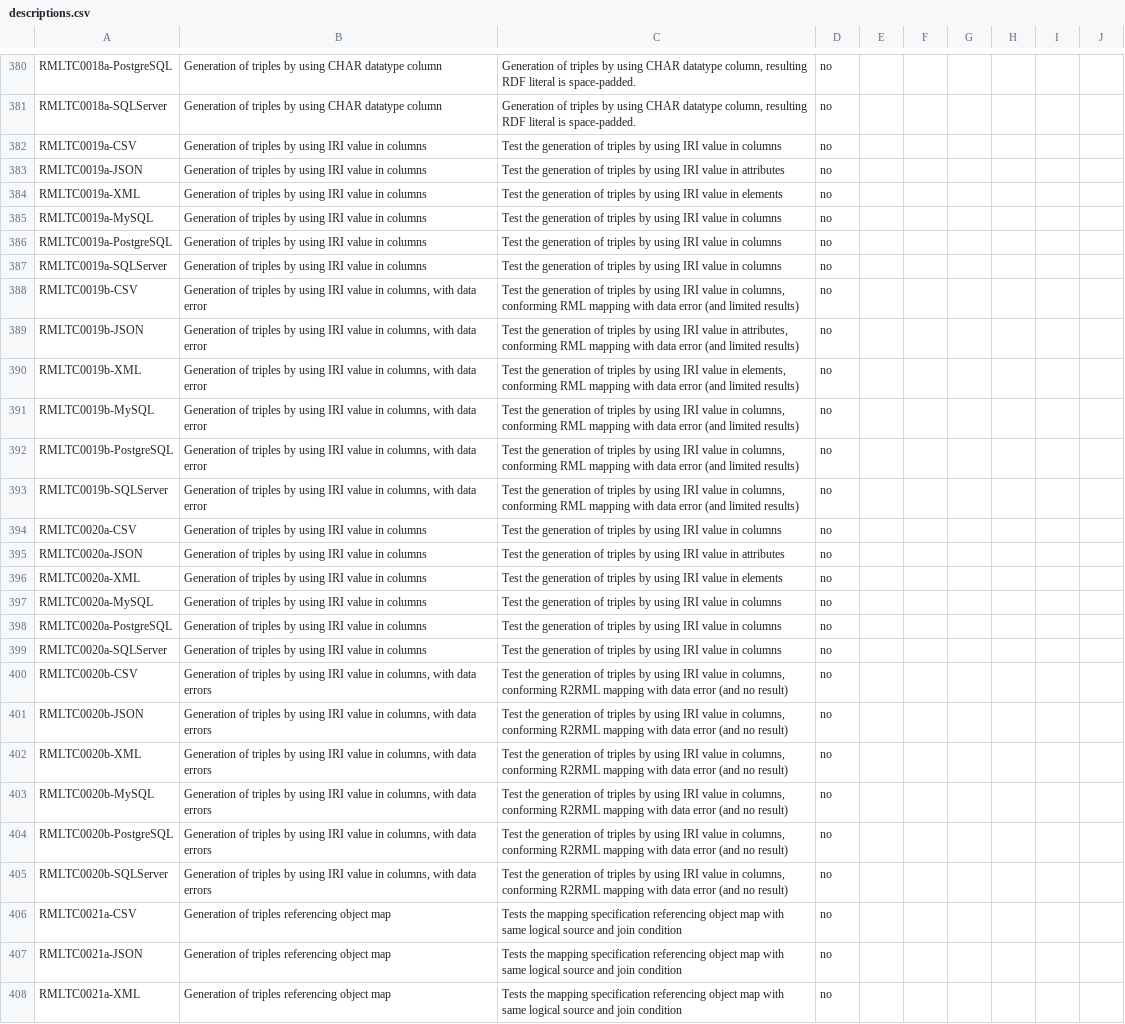
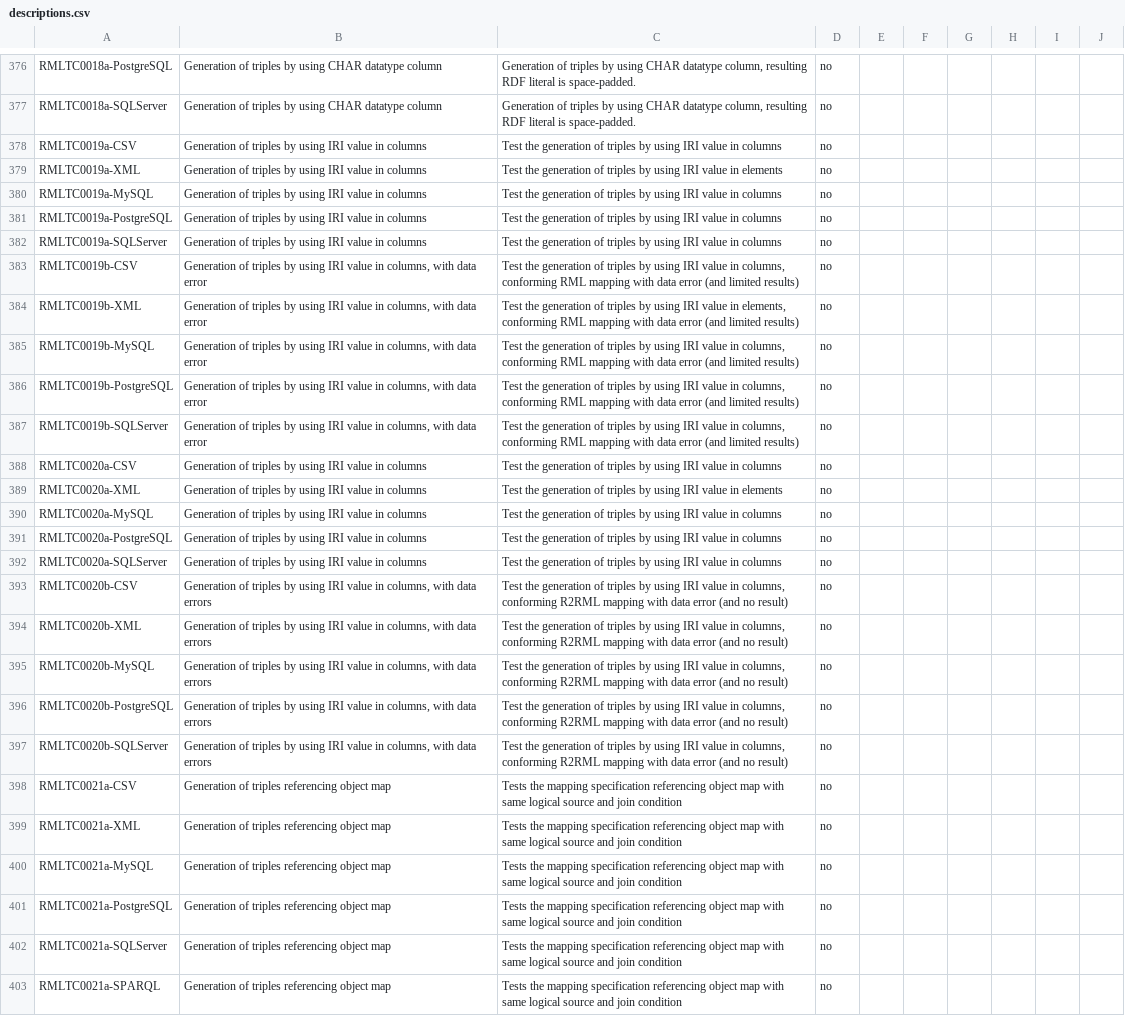
Before and after one commit to kg-construct/rml-core, a CSV file: test-cases/descriptions.csv, drawn as a sheet; only a part is shown, gaps mark what is left out; the shorter side is filled out with more unchanged rows; the diff covers the shown part only.

```diff
--- a/test-cases/descriptions.csv
+++ b/test-cases/descriptions.csv
@@ -387,3 +383,2 @@ RMLTC0018a-SQLServer,Generation of triples by using CHAR datatype column,"Genera
 RMLTC0019a-CSV,Generation of triples by using IRI value in columns,Test the generation of triples by using IRI value in columns,no,,,,,,
-RMLTC0019a-JSON,Generation of triples by using IRI value in columns,Test the generation of triples by using IRI value in attributes,no,,,,,,
 RMLTC0019a-XML,Generation of triples by using IRI value in columns,Test the generation of triples by using IRI value in elements,no,,,,,,
@@ -393,3 +388,2 @@ RMLTC0019a-SQLServer,Generation of triples by using IRI value in columns,Test th
 RMLTC0019b-CSV,"Generation of triples by using IRI value in columns, with data error","Test the generation of triples by using IRI value in columns, conforming RML mapping with data error (and limited results)",no,,,,,,
-RMLTC0019b-JSON,"Generation of triples by using IRI value in columns, with data error","Test the generation of triples by using IRI value in attributes, conforming RML mapping with data error (and limited results)",no,,,,,,
 RMLTC0019b-XML,"Generation of triples by using IRI value in columns, with data error","Test the generation of triples by using IRI value in elements, conforming RML mapping with data error (and limited results)",no,,,,,,
@@ -399,3 +393,2 @@ RMLTC0019b-SQLServer,"Generation of triples by using IRI value in columns, with
 RMLTC0020a-CSV,Generation of triples by using IRI value in columns,Test the generation of triples by using IRI value in columns,no,,,,,,
-RMLTC0020a-JSON,Generation of triples by using IRI value in columns,Test the generation of triples by using IRI value in attributes,no,,,,,,
 RMLTC0020a-XML,Generation of triples by using IRI value in columns,Test the generation of triples by using IRI value in elements,no,,,,,,
@@ -405,3 +398,2 @@ RMLTC0020a-SQLServer,Generation of triples by using IRI value in columns,Test th
 RMLTC0020b-CSV,"Generation of triples by using IRI value in columns, with data errors","Test the generation of triples by using IRI value in columns, conforming R2RML mapping with data error (and no result)",no,,,,,,
-RMLTC0020b-JSON,"Generation of triples by using IRI value in columns, with data errors","Test the generation of triples by using IRI value in columns, conforming R2RML mapping with data error (and no result)",no,,,,,,
 RMLTC0020b-XML,"Generation of triples by using IRI value in columns, with data errors","Test the generation of triples by using IRI value in columns, conforming R2RML mapping with data error (and no result)",no,,,,,,
@@ -411,3 +403,2 @@ RMLTC0020b-SQLServer,"Generation of triples by using IRI value in columns, with
 RMLTC0021a-CSV,Generation of triples referencing object map,Tests the mapping specification referencing object map with same logical source and join condition,no,,,,,,
-RMLTC0021a-JSON,Generation of triples referencing object map,Tests the mapping specification referencing object map with same logical source and join condition,no,,,,,,
 RMLTC0021a-XML,Generation of triples referencing object map,Tests the mapping specification referencing object map with same logical source and join condition,no,,,,,,
```
Also changed, not shown: 1 added row, 4 removed rows and 1 edited cell elsewhere in this file, test-cases/metadata.csv, 6 other files.
